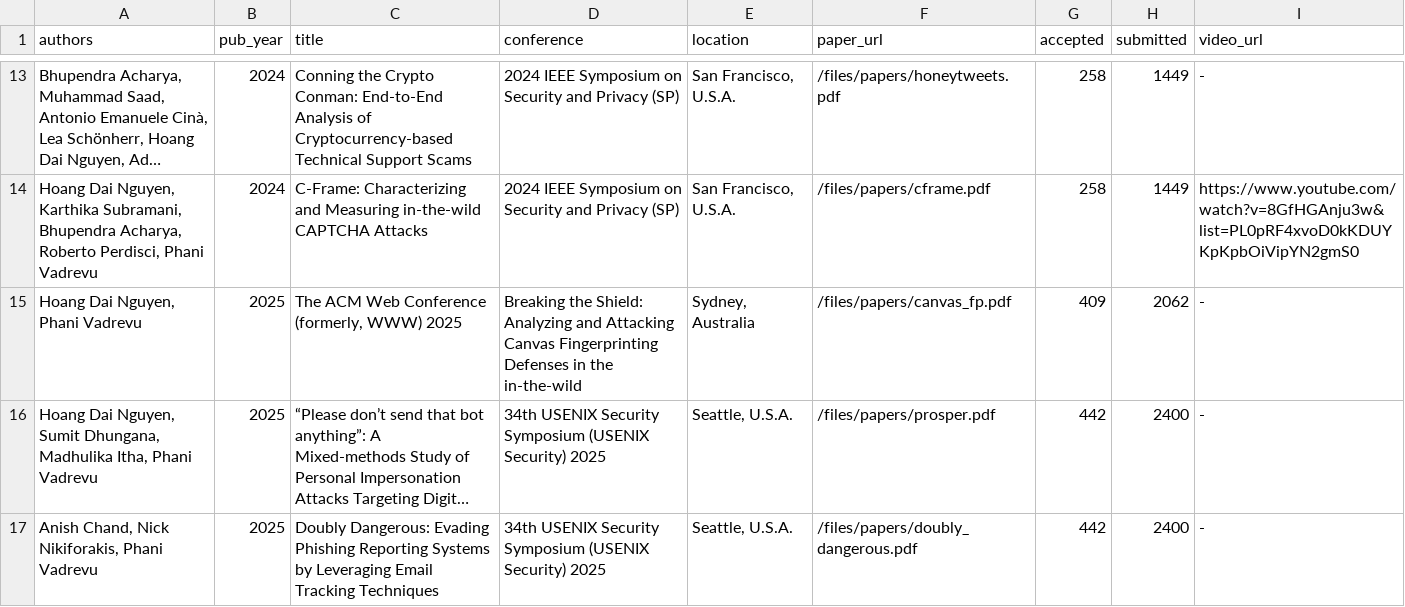
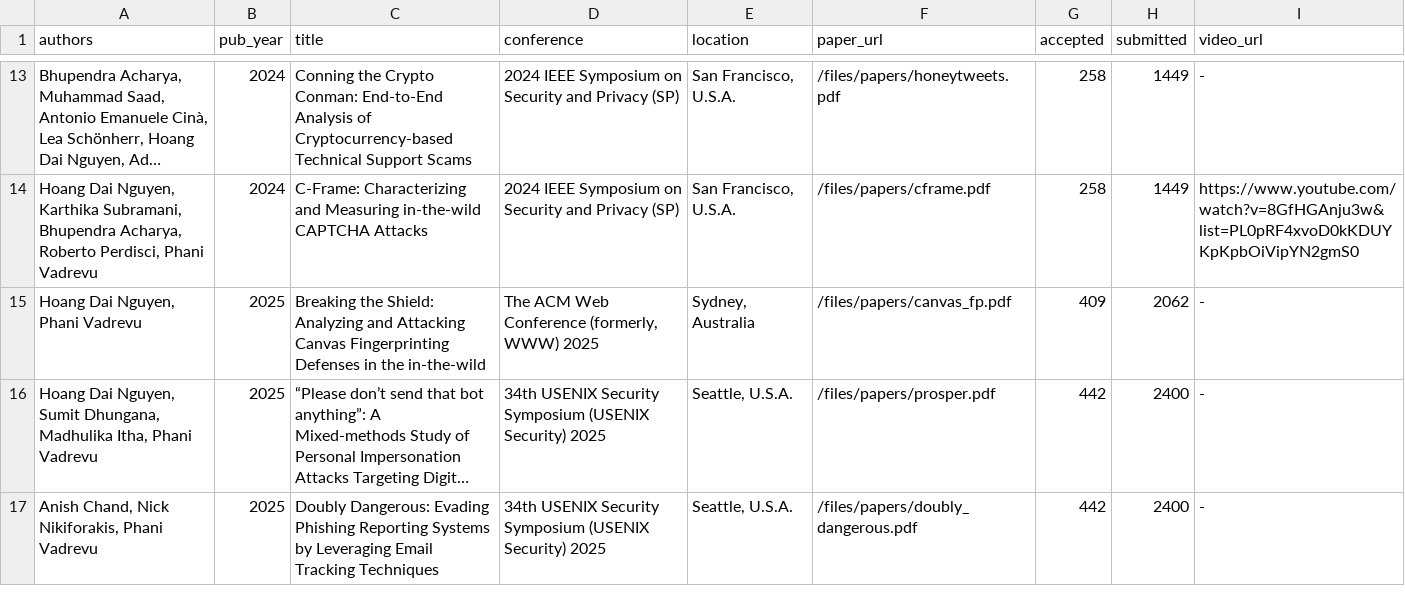
Before and after one commit to phani-vadrevu/phani-vadrevu.github.io, a TSV file: markdown_generator/publications.tsv, drawn as a sheet; only a part is shown, gaps mark what is left out; long unchanged cells end in …; the diff names each change by its address in the sheet, - before the commit and + after, or states it on an @@ line.

Commit message:
fixing an error in webconf paper

```diff
--- a/markdown_generator/publications.tsv
+++ b/markdown_generator/publications.tsv
-C15 (title): The ACM Web Conference (formerly, WWW) 2025
+C15 (title): Breaking the Shield: Analyzing and Attacking Canvas Fingerprinting Defenses in the in-the-wild
-D15 (conference): Breaking the Shield: Analyzing and Attacking Canvas Fingerprinting Defenses in the in-the-wild
+D15 (conference): The ACM Web Conference (formerly, WWW) 2025
```
Also changed, not shown: 2 other files.
